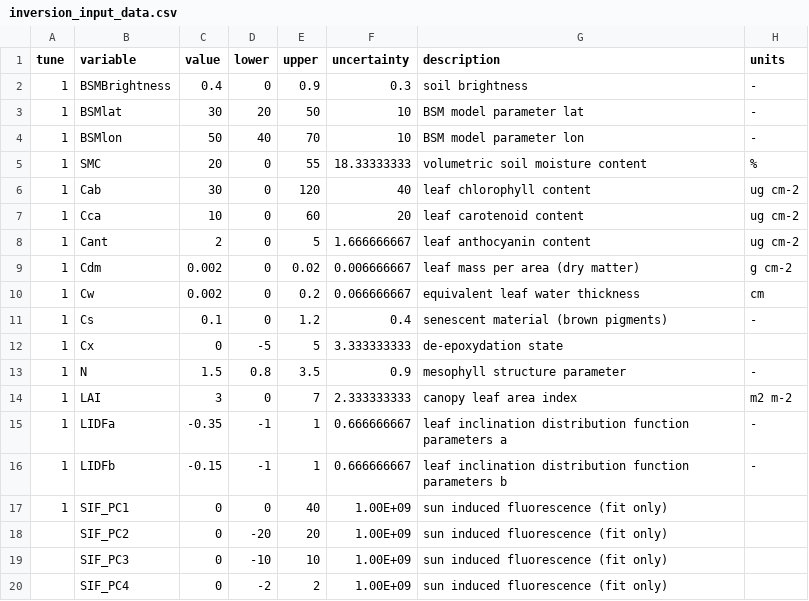
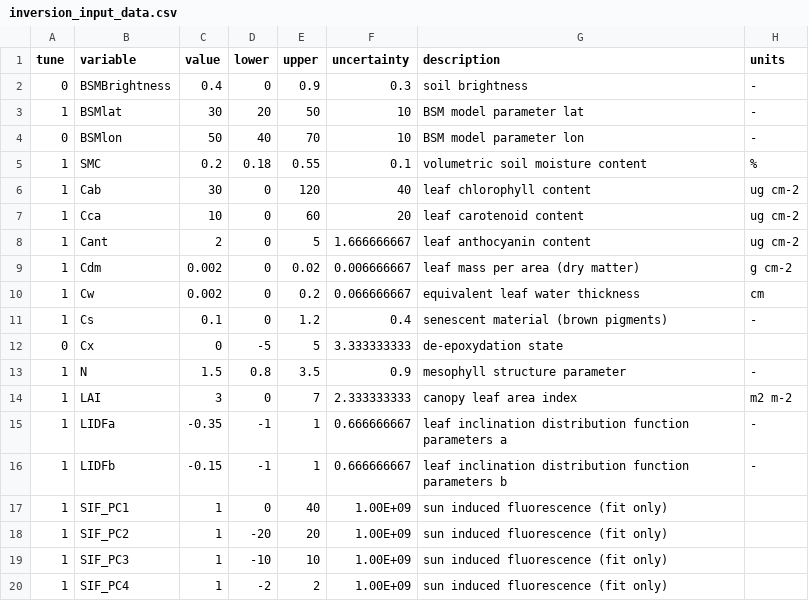
Before and after one commit to Christiaanvandertol/FLEX, a CSV file: inversion_input_data.csv, drawn as a sheet.

```diff
--- a/inversion_input_data.csv
+++ b/inversion_input_data.csv
@@ -1,6 +1,6 @@
 tune,variable,value,lower,upper,uncertainty,description,units
-1,BSMBrightness,0.4,0,0.9,0.3,soil brightness,-
+0,BSMBrightness,0.4,0,0.9,0.3,soil brightness,-
 1,BSMlat,30,20,50,10,BSM model parameter lat,-
-1,BSMlon,50,40,70,10,BSM model parameter lon,-
-1,SMC,20,0,55,18.33333333,volumetric soil moisture content,%
+0,BSMlon,50,40,70,10,BSM model parameter lon,-
+1,SMC,0.2,0.18,0.55,0.1,volumetric soil moisture content,%
 1,Cab,30,0,120,40,leaf chlorophyll content,ug cm-2
@@ -11,3 +11,3 @@
 1,Cs,0.1,0,1.2,0.4,senescent material (brown pigments),-
-1,Cx,0,-5,5,3.333333333,de-epoxydation state,
+0,Cx,0,-5,5,3.333333333,de-epoxydation state,
 1,N,1.5,0.8,3.5,0.9,mesophyll structure parameter,-
@@ -16,5 +16,5 @@
 1,LIDFb,-0.15,-1,1,0.666666667,leaf inclination distribution function parameters b,-
-1,SIF_PC1,0,0,40,1.00E+09,sun induced fluorescence (fit only),
-,SIF_PC2,0,-20,20,1.00E+09,sun induced fluorescence (fit only),
-,SIF_PC3,0,-10,10,1.00E+09,sun induced fluorescence (fit only),
-,SIF_PC4,0,-2,2,1.00E+09,sun induced fluorescence (fit only),
+1,SIF_PC1,1,0,40,1.00E+09,sun induced fluorescence (fit only),
+1,SIF_PC2,1,-20,20,1.00E+09,sun induced fluorescence (fit only),
+1,SIF_PC3,1,-10,10,1.00E+09,sun induced fluorescence (fit only),
+1,SIF_PC4,1,-2,2,1.00E+09,sun induced fluorescence (fit only),
```
Also changed, not shown: 3 other files.
